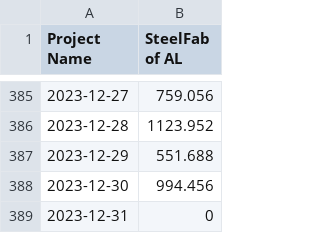
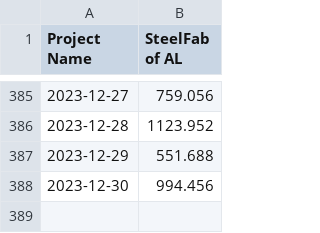
Before and after one commit to Renewvia-Energy/Renewvia-REC, a CSV file: verification_data/SteelFabOfAL_2023-01-01T000000-0000_2023-12-30T000000-0000.csv, drawn as a sheet; only a part is shown, gaps mark what is left out; the diff names each change by its address in the sheet, - before the commit and + after, or states it on an @@ line.

```diff
--- a/verification_data/SteelFabOfAL_2023-01-01T000000-0000_2023-12-30T000000-0000.csv
+++ b/verification_data/SteelFabOfAL_2023-01-01T000000-0000_2023-12-30T000000-0000.csv
-row 389: 2023-12-31 | 0
```
Also changed, not shown: verification_data/SteelFabOfGA_2023-01-01T000000-0000_2023-12-30T000000-0000.csv, verification_data/SteelFabOfVA_2023-01-01T000000-0000_2023-12-30T000000-0000.csv, 2 other files.
